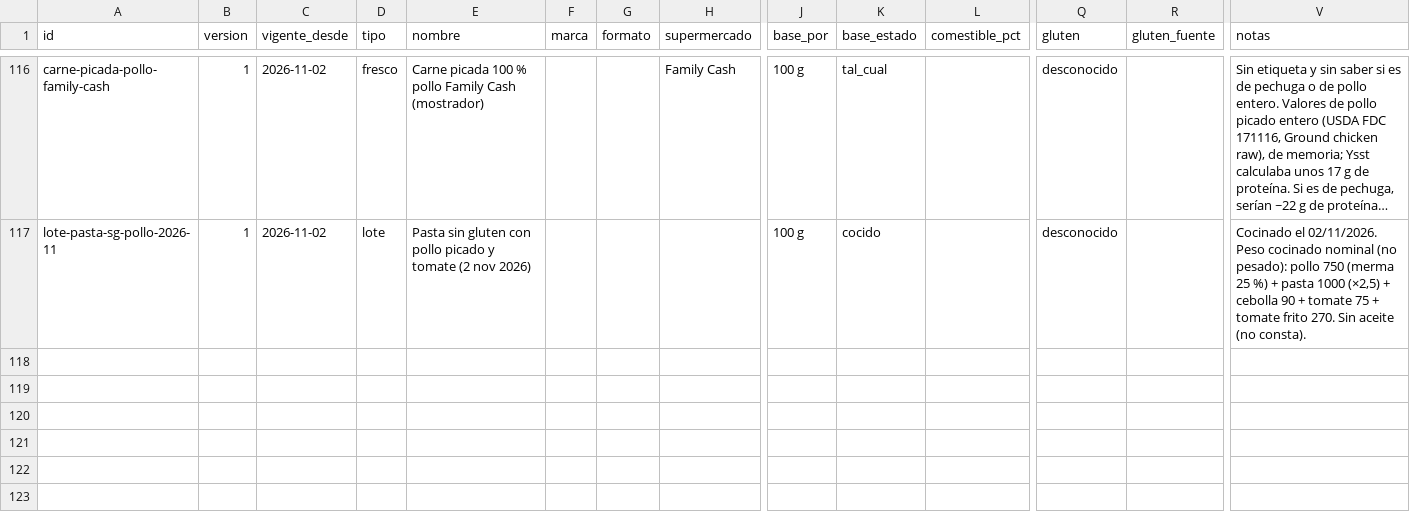
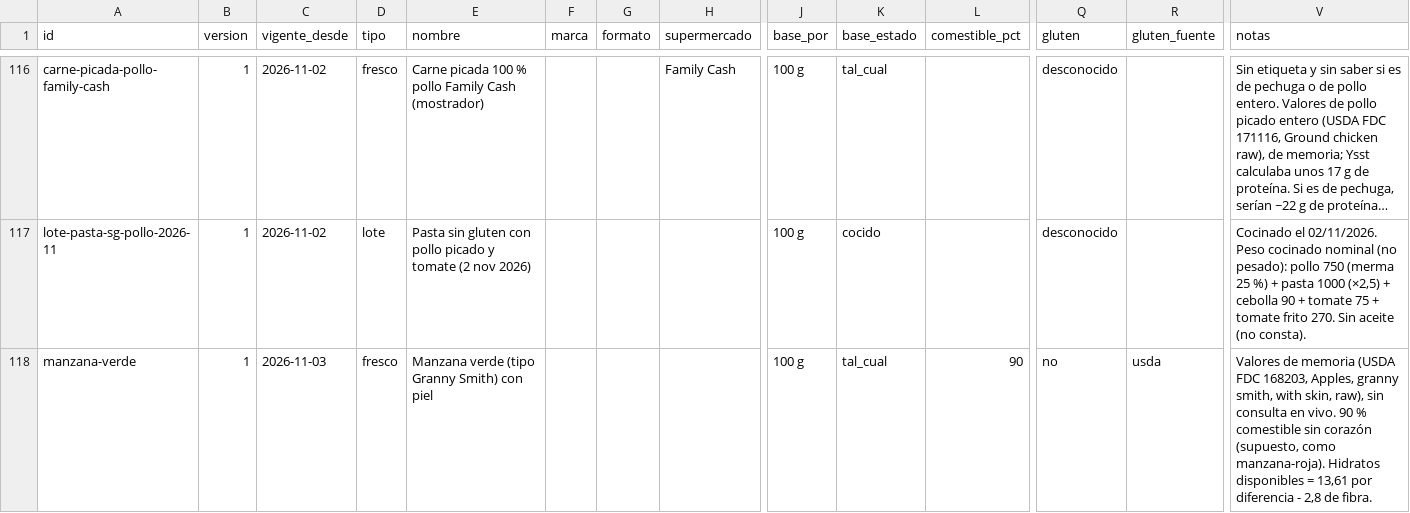
Before and after one commit to DreiSup/salud, a CSV file: datos/alimentos.csv, drawn as a sheet; only a part is shown, gaps mark what is left out; long unchanged cells end in …; rows hold the shown columns only; the diff names each change by its address in the sheet, - before the commit and + after, or states it on an @@ line.

```diff
--- a/datos/alimentos.csv
+++ b/datos/alimentos.csv
+row 118: manzana-verde | 1 | 2026-11-03 | fresco | Manzana verde (tipo Granny Smith) con piel |  |  |  | 100 g | tal_cual | 90 | no | usda | Valores de memoria (USDA FDC 168203, Apples, granny smith, with skin, raw), sin consulta en vivo. 90 % comestible sin corazón (supuesto, como manzana-roja). Hidratos disponibles = 13,61 por diferencia - 2,8 de fibra.
```
Also changed, not shown: datos/comida_items.csv, datos/comidas.csv, 3 other files.
